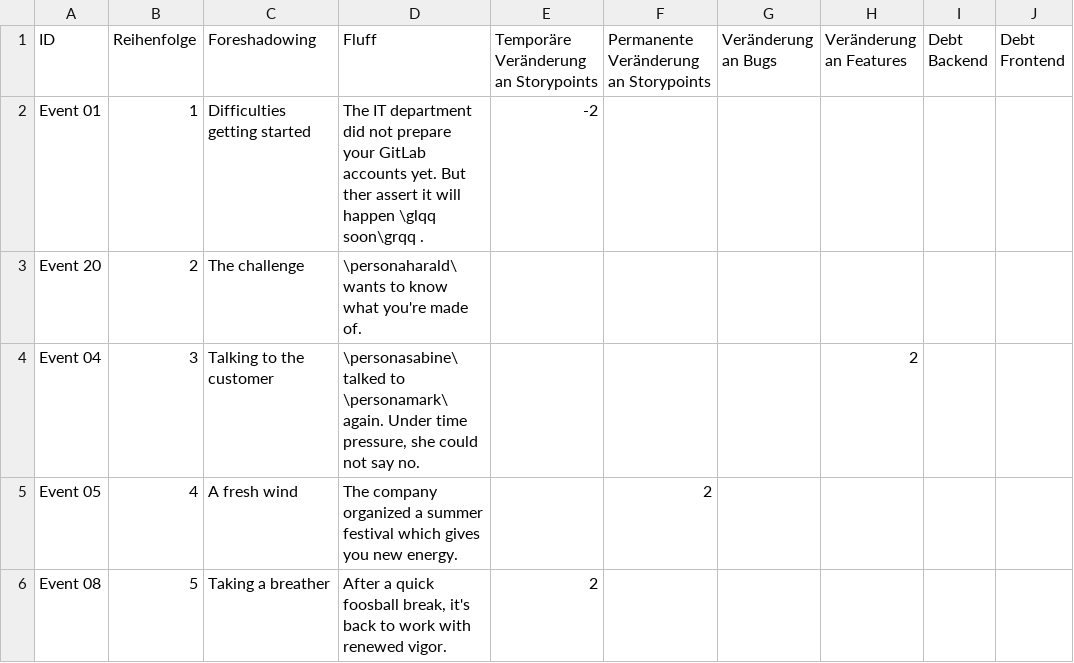
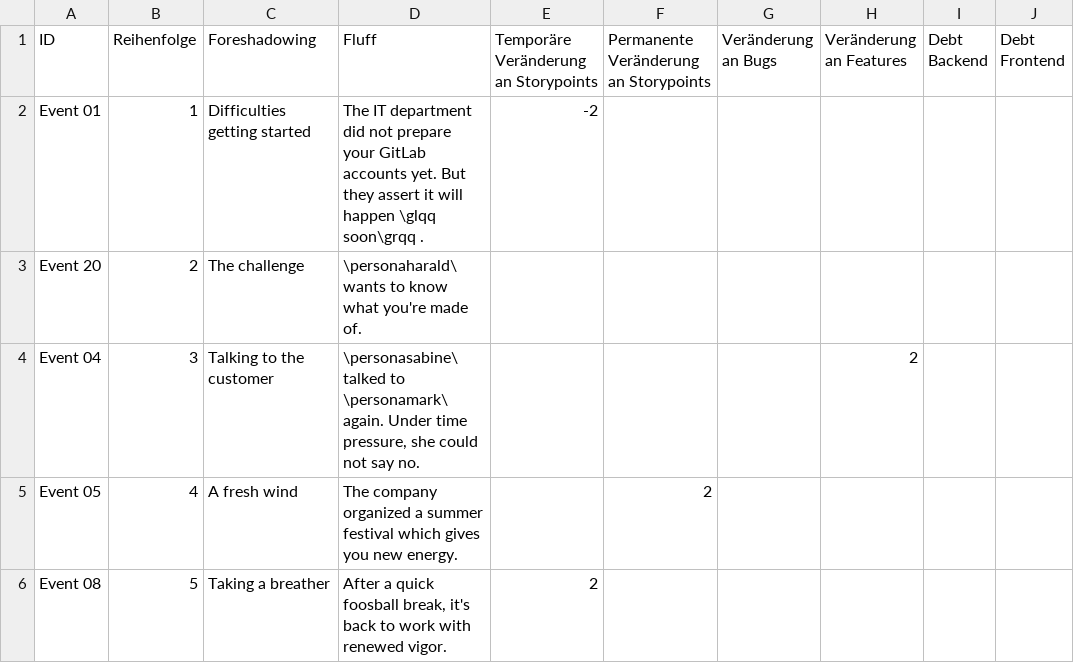
Before and after one commit to LucPrestin/Extreme-Pro-gaming, a CSV file: Karten/cardsources/english/Events.csv, drawn as a sheet; only a part is shown; the diff names each change by its address in the sheet, - before the commit and + after, or states it on an @@ line.

```diff
--- a/Karten/cardsources/english/Events.csv
+++ b/Karten/cardsources/english/Events.csv
-D2 (Fluff): …yet. But ther assert it…
+D2 (Fluff): …yet. But they assert it…
```
Also changed, not shown: Karten/cardsources/english/Bugs.csv, 1 other file.
